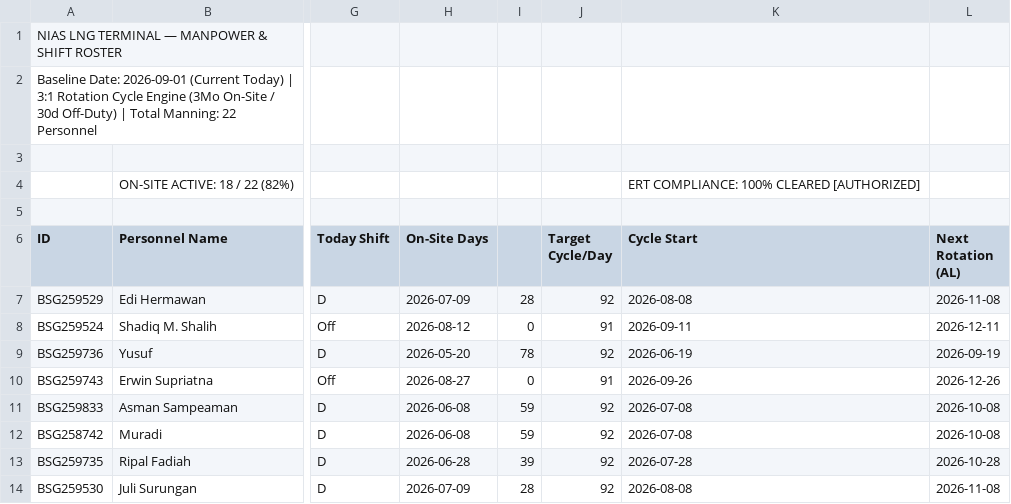
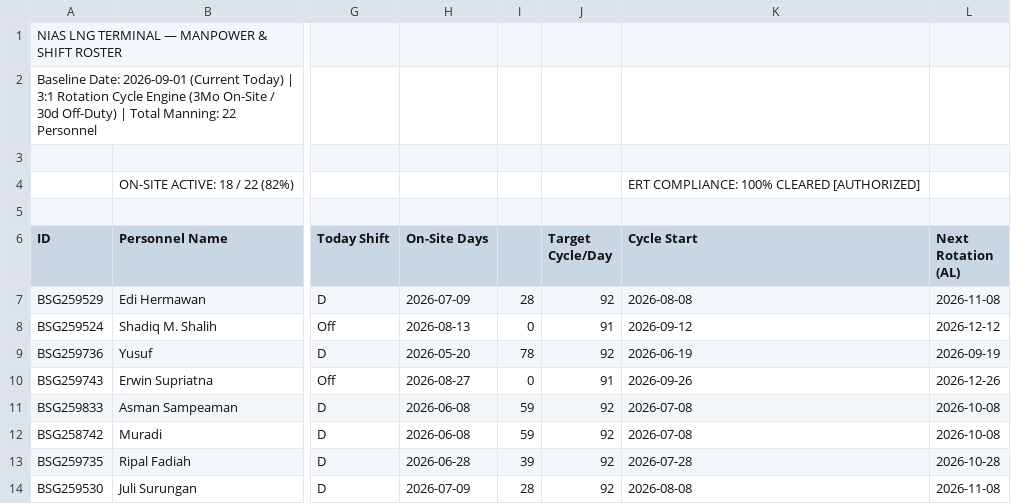
Before and after one commit to hjchoimaryn1-source/LNG_Portal, a CSV file: src/data/Operation Manpower Roster.csv, drawn as a sheet; only a part is shown, gaps mark what is left out; the diff names each change by its address in the sheet, - before the commit and + after, or states it on an @@ line.

```diff
--- a/src/data/Operation Manpower Roster.csv
+++ b/src/data/Operation Manpower Roster.csv
-H8 (On-Site Days): 2026-08-12
+H8 (On-Site Days): 2026-08-13
-K8 (Cycle Start): 2026-09-11
+K8 (Cycle Start): 2026-09-12
-L8 (Next Rotation (AL)): 2026-12-11
+L8 (Next Rotation (AL)): 2026-12-12
```
Also changed, not shown: 20 other files.
